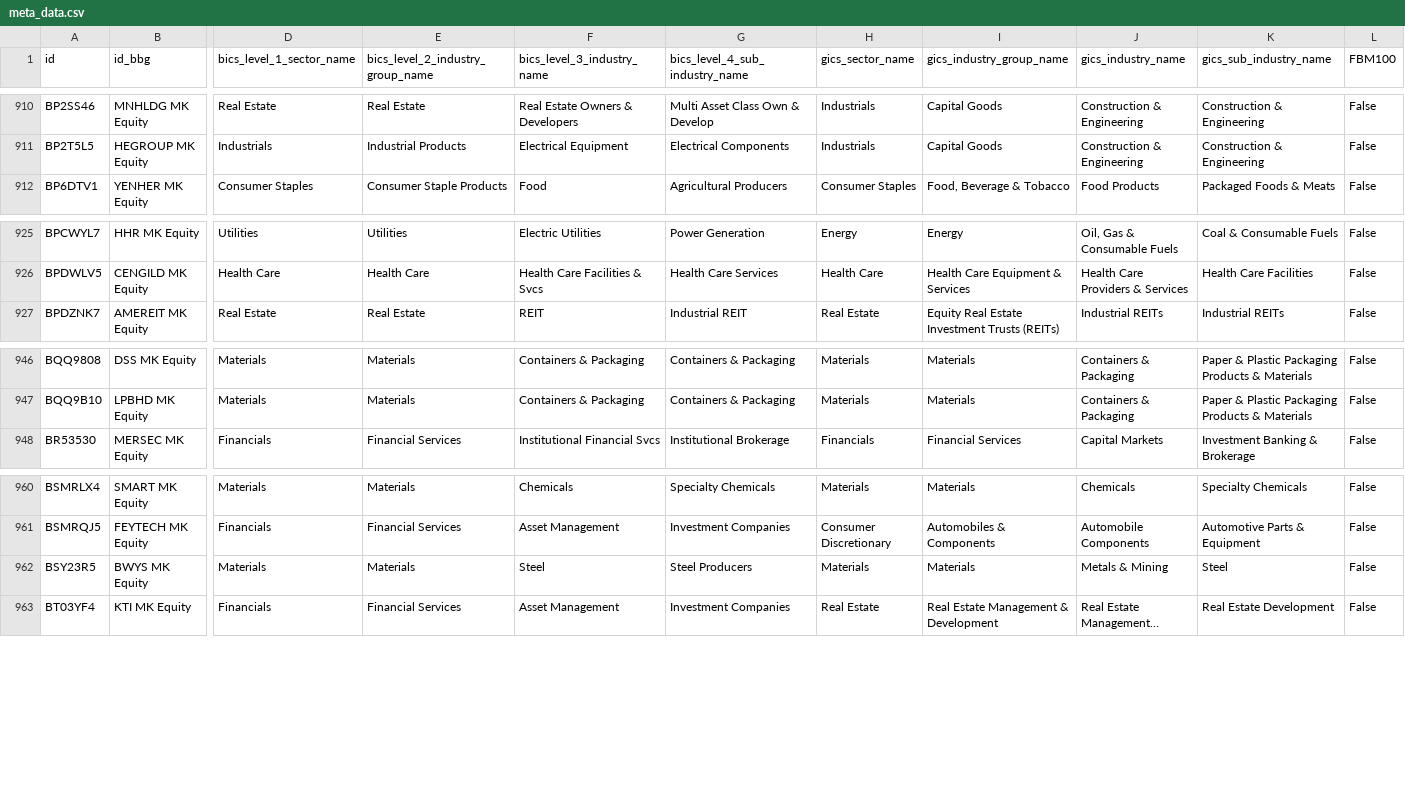
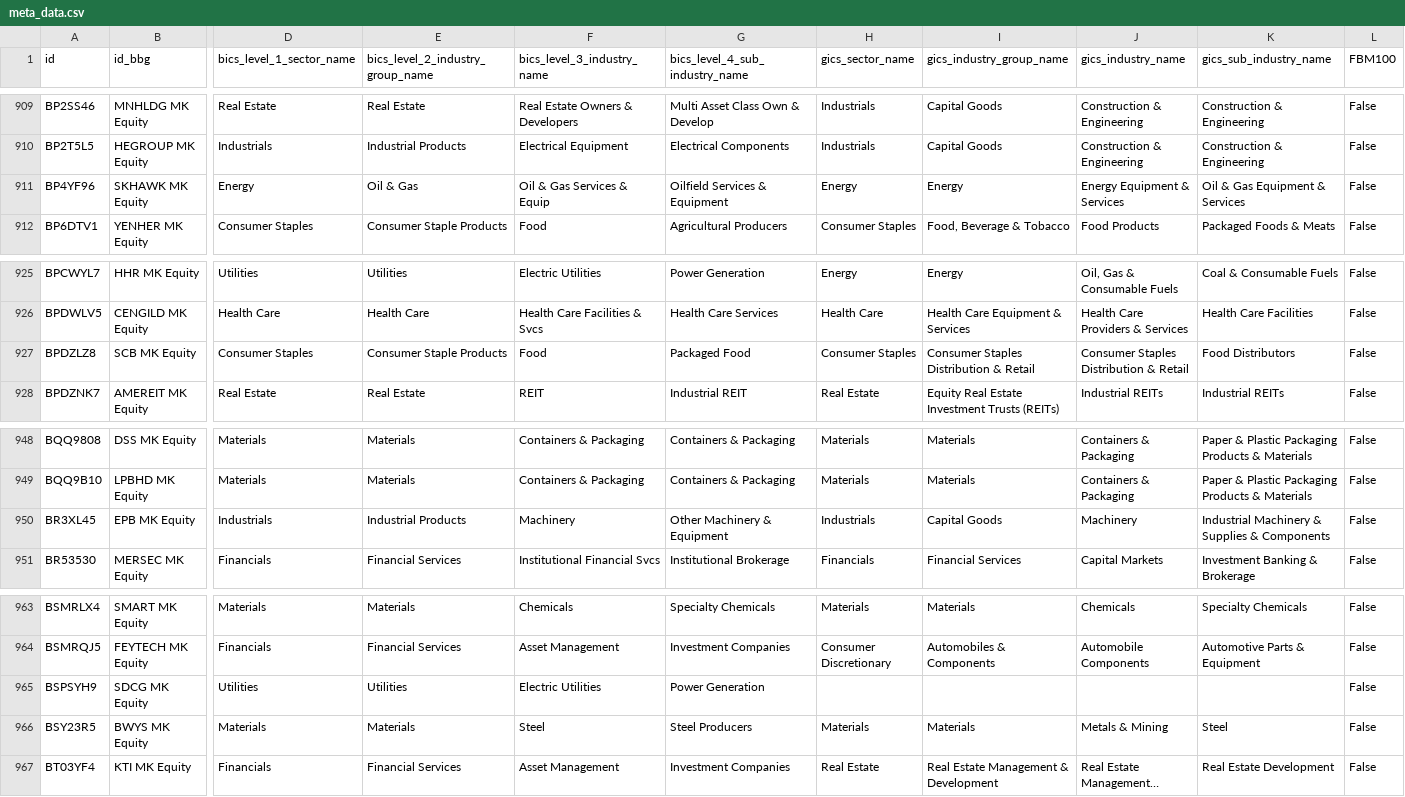
Before and after one commit to etq-quant/bursa, a CSV file: data/meta_data.csv, drawn as a sheet; only a part is shown, gaps mark what is left out; long unchanged cells end in …; rows hold the shown columns only; the diff covers the shown part only; the diff names each change by its address in the sheet, - before the commit and + after, or states it on an @@ line.

```diff
--- a/data/meta_data.csv
+++ b/data/meta_data.csv
+row 911: BP4YF96 | SKHAWK MK Equity | Energy | Oil & Gas | Oil & Gas Services & Equip | Oilfield Services & Equipment | Energy | Energy | Energy Equipment & Services | Oil & Gas Equipment & Services | False
+row 927: BPDZLZ8 | SCB MK Equity | Consumer Staples | Consumer Staple Products | Food | Packaged Food | Consumer Staples | Consumer Staples Distribution & Retail | Consumer Staples Distribution & Retail | Food Distributors | False
+row 950: BR3XL45 | EPB MK Equity | Industrials | Industrial Products | Machinery | Other Machinery & Equipment | Industrials | Capital Goods | Machinery | Industrial Machinery & Supplies & Components | False
+row 965: BSPSYH9 | SDCG MK Equity | Utilities | Utilities | Electric Utilities | Power Generation |  |  |  |  | False
```
Also changed, not shown: 3 added rows and 3 removed rows elsewhere in this file.
